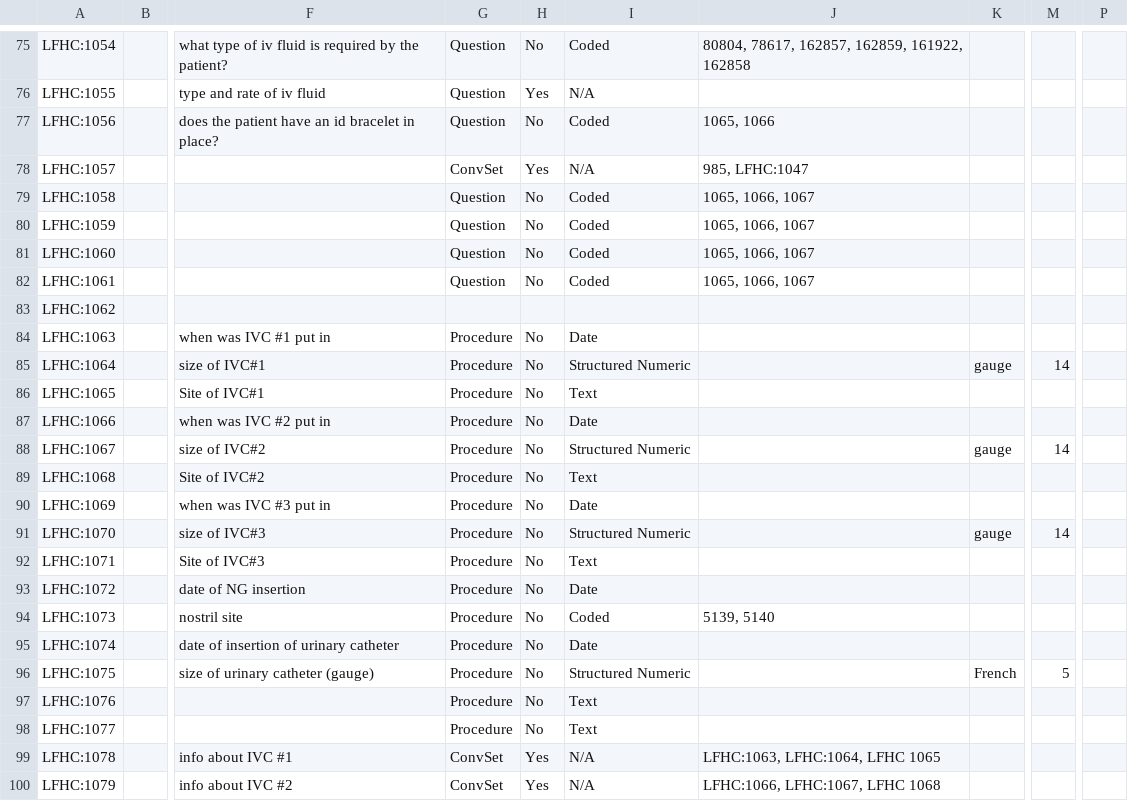
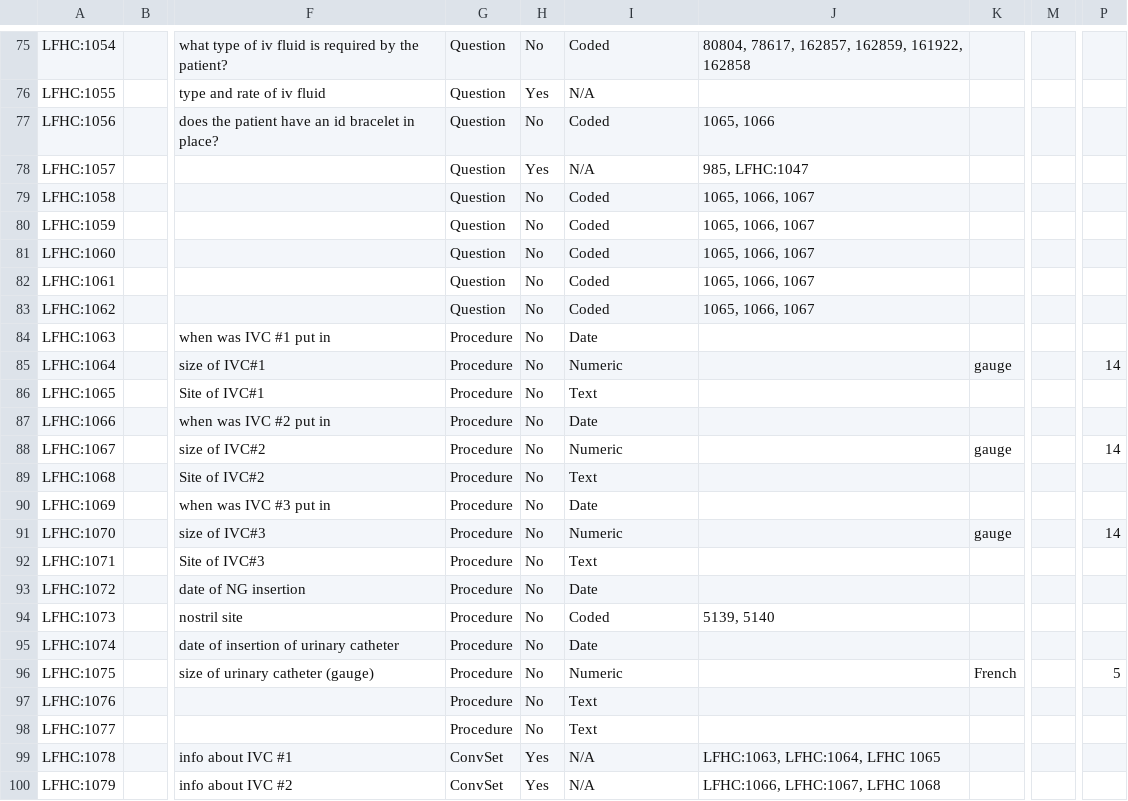
Before and after one commit to nwaughachukwuma/openmrs-module-lfhcforms, a CSV file: api/src/main/resources/lfhcConcepts.csv, drawn as a sheet; only a part is shown, gaps mark what is left out; the diff covers the shown part only; the diff names each change by its address in the sheet, - before the commit and + after, or states it on an @@ line.

```diff
--- a/api/src/main/resources/lfhcConcepts.csv
+++ b/api/src/main/resources/lfhcConcepts.csv
-G78: ConvSet
+G78: Question
-G83: (empty)
+G83: Question
-H83: (empty)
+H83: No
-I83: (empty)
+I83: Coded
-J83: (empty)
+J83: 1065, 1066, 1067
-I85: Structured Numeric
+I85: Numeric
-M85: 14
+M85: (empty)
-P85: (empty)
+P85: 14
-I88: Structured Numeric
+I88: Numeric
-M88: 14
+M88: (empty)
-P88: (empty)
+P88: 14
-I91: Structured Numeric
+I91: Numeric
-M91: 14
+M91: (empty)
-P91: (empty)
+P91: 14
-I96: Structured Numeric
+I96: Numeric
-M96: 5
+M96: (empty)
-P96: (empty)
+P96: 5
```
Also changed, not shown: 9 added rows and 47 edited cells elsewhere in this file, 6 other files.
